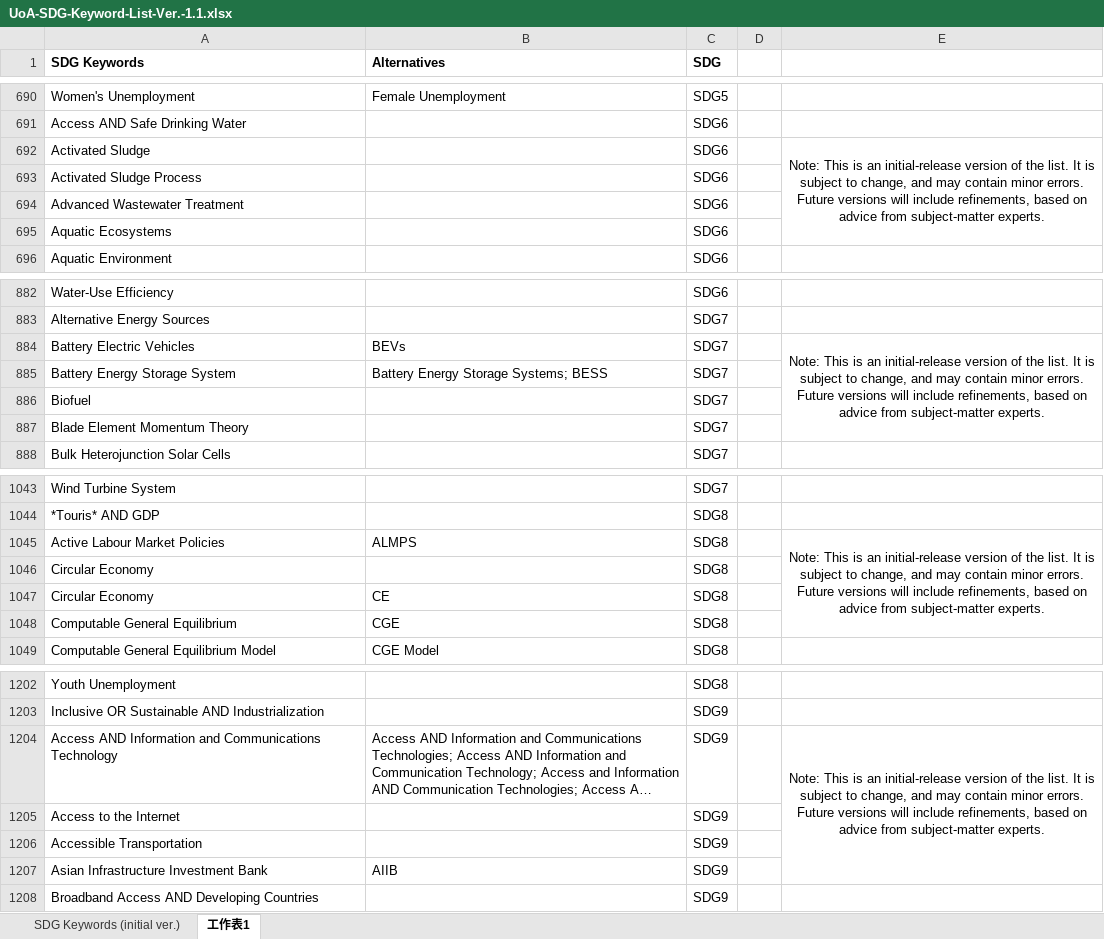
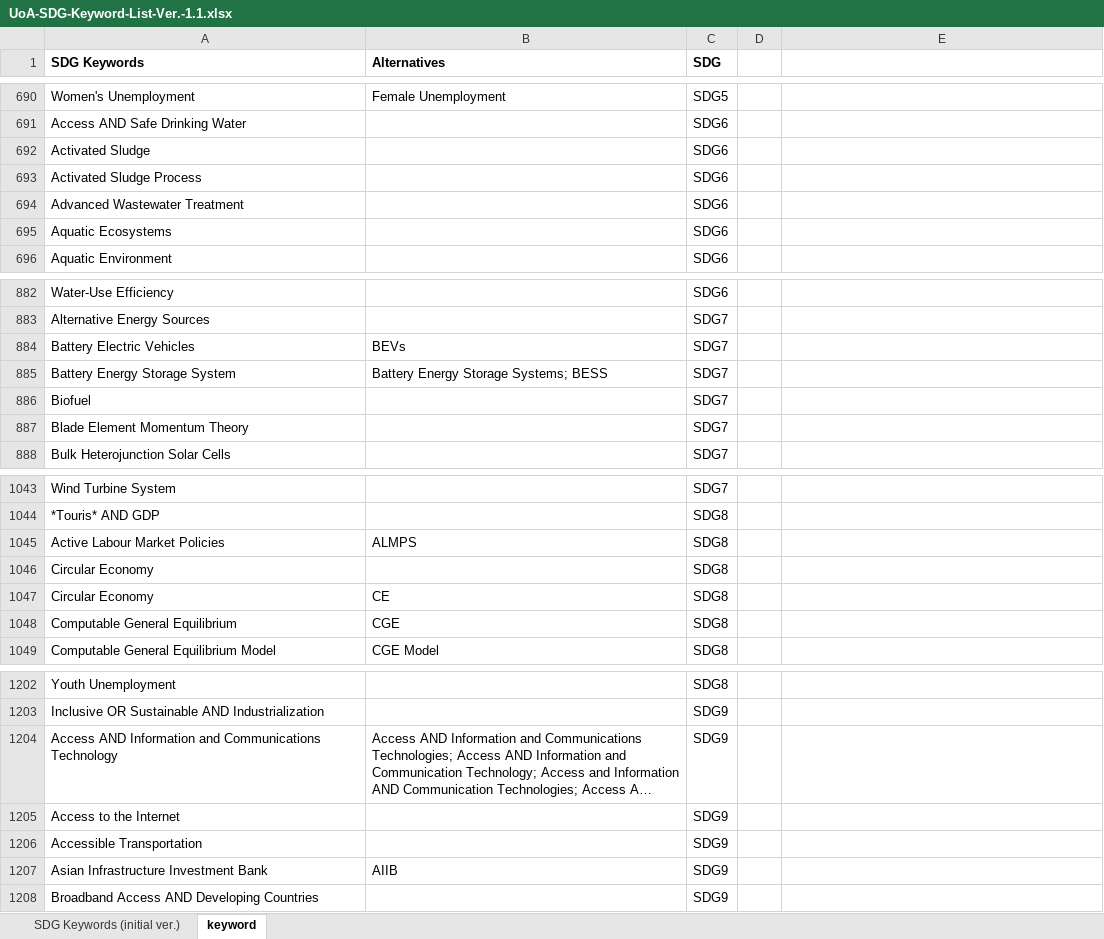
Before and after one commit to Helen-CC/Fortune500_SDG_Analysis, an Excel workbook: data/raw_data/UoA-SDG-Keyword-List-Ver.-1.1.xlsx, sheet keyword, drawn as a sheet; only a part is shown, gaps mark what is left out; long unchanged cells end in …; values as stored, in another font and other column widths than the file's, no borders; the diff covers the shown part only; the diff names each change by its address in the sheet, - before the commit and + after, or states it on an @@ line.

```diff
--- a/data/raw_data/UoA-SDG-Keyword-List-Ver.-1.1.xlsx (sheet keyword)
+++ b/data/raw_data/UoA-SDG-Keyword-List-Ver.-1.1.xlsx (sheet keyword)
-sheet tab: 工作表1
+sheet tab: keyword
-E692: Note: This is an initial-release version of the list. It is subject to change, and may contain minor errors. Future versions will include refinements, based on advice from subject-matter experts.
+E692: (empty)
-E692:E695 merged
-E884: Note: This is an initial-release version of the list. It is subject to change, and may contain minor errors. Future versions will include refinements, based on advice from subject-matter experts.
+E884: (empty)
-E884:E887 merged
-E1045: Note: This is an initial-release version of the list. It is subject to change, and may contain minor errors. Future versions will include refinements, based on advice from subject-matter experts.
+E1045: (empty)
-E1045:E1048 merged
-E1204: Note: This is an initial-release version of the list. It is subject to change, and may contain minor errors. Future versions will include refinements, based on advice from subject-matter experts.
+E1204: (empty)
-E1204:E1207 merged
```
Also changed, not shown: 11 edited cells and merged cells elsewhere in this sheet, 1 other file.
